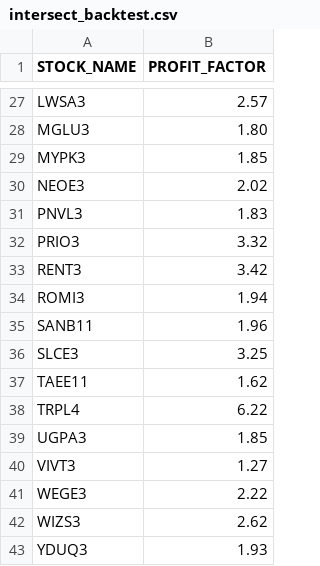
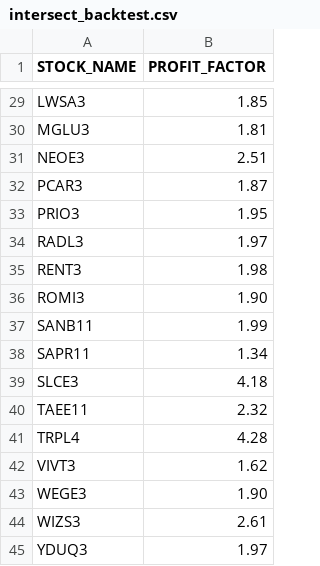
Before and after one commit to emersondms/Intersect_MT5, a CSV file: intersect_backtest.csv, drawn as a sheet; only a part is shown, gaps mark what is left out; removed rows and columns are numbered as before the commit, all else as after; the diff covers the shown part only; the diff names each change by its address in the sheet, - before the commit and + after, or states it on an @@ line.

```diff
--- a/intersect_backtest.csv
+++ b/intersect_backtest.csv
-B29 (PROFIT_FACTOR): 2.57
+B29 (PROFIT_FACTOR): 1.85
-B30 (PROFIT_FACTOR): 1.80
+B30 (PROFIT_FACTOR): 1.81
-row 29: MYPK3 | 1.85
-B31 (PROFIT_FACTOR): 2.02
+B31 (PROFIT_FACTOR): 2.51
-row 31: PNVL3 | 1.83
+row 32: PCAR3 | 1.87
-B33 (PROFIT_FACTOR): 3.32
+B33 (PROFIT_FACTOR): 1.95
+row 34: RADL3 | 1.97
-B35 (PROFIT_FACTOR): 3.42
+B35 (PROFIT_FACTOR): 1.98
-B36 (PROFIT_FACTOR): 1.94
+B36 (PROFIT_FACTOR): 1.90
-B37 (PROFIT_FACTOR): 1.96
+B37 (PROFIT_FACTOR): 1.99
+row 38: SAPR11 | 1.34
-B39 (PROFIT_FACTOR): 3.25
+B39 (PROFIT_FACTOR): 4.18
-B40 (PROFIT_FACTOR): 1.62
+B40 (PROFIT_FACTOR): 2.32
-B41 (PROFIT_FACTOR): 6.22
+B41 (PROFIT_FACTOR): 4.28
-row 39: UGPA3 | 1.85
-B42 (PROFIT_FACTOR): 1.27
+B42 (PROFIT_FACTOR): 1.62
-B43 (PROFIT_FACTOR): 2.22
+B43 (PROFIT_FACTOR): 1.90
-B44 (PROFIT_FACTOR): 2.62
+B44 (PROFIT_FACTOR): 2.61
-B45 (PROFIT_FACTOR): 1.93
+B45 (PROFIT_FACTOR): 1.97
```
Also changed, not shown: 6 added rows, 4 removed rows and 20 edited cells elsewhere in this file, 8 other files.
